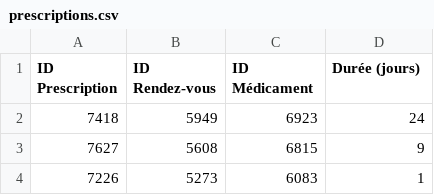
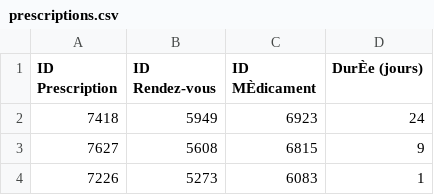
Before and after one commit to lucaleone15/YSL2_Hopital, a CSV file: csv/prescriptions.csv, drawn as a sheet; only a part is shown; the diff names each change by its address in the sheet, - before the commit and + after, or states it on an @@ line.

```diff
--- a/csv/prescriptions.csv
+++ b/csv/prescriptions.csv
-C1: ID Médicament
+C1: ID MÈdicament
-D1: Durée (jours)
+D1: DurÈe (jours)
```
Also changed, not shown: csv/medecins.csv, csv/medoc.csv, 2 other files.
